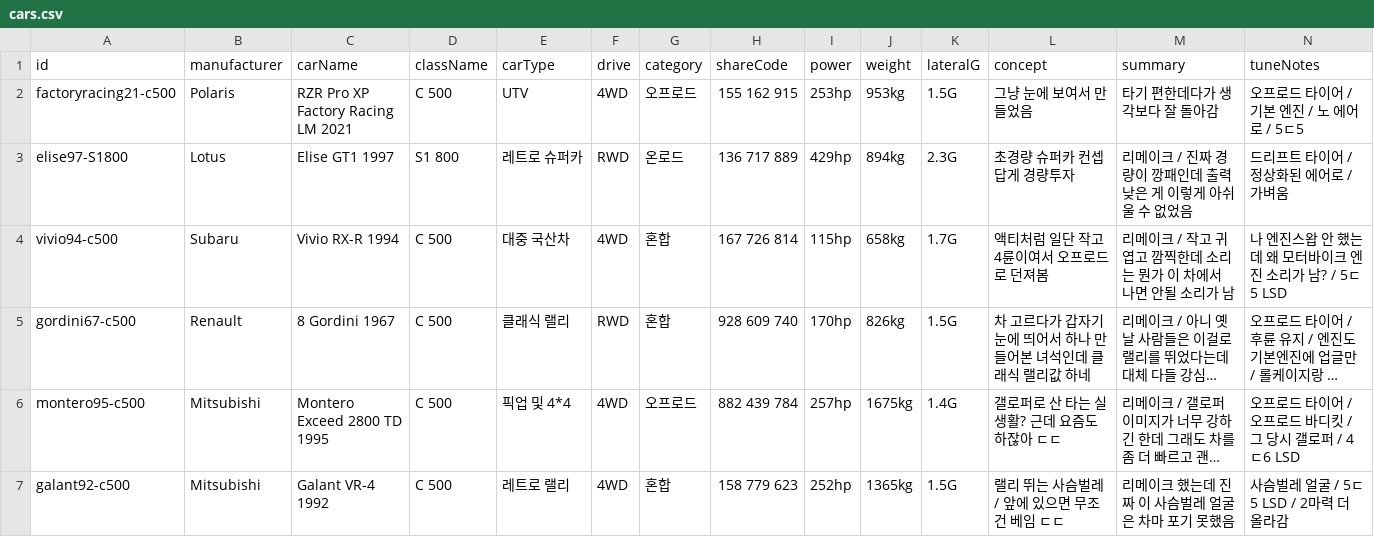
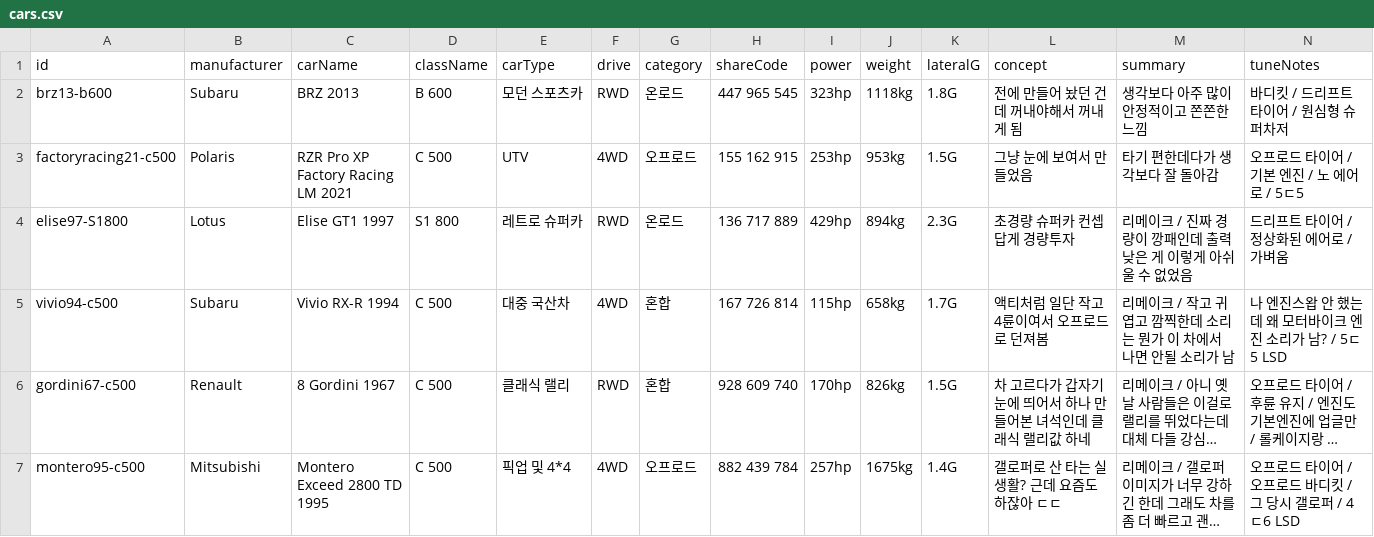
Before and after one commit to Lepe1210/forza6-tuning-archive-lepe, a CSV file: data/cars.csv, drawn as a sheet; only a part is shown; the shorter side is filled out with more unchanged rows; long unchanged cells end in …; rows hold the shown columns only; the diff names each change by its address in the sheet, - before the commit and + after, or states it on an @@ line.

```diff
--- a/data/cars.csv
+++ b/data/cars.csv
+row 2: brz13-b600 | Subaru | BRZ 2013 | B 600 | 모던 스포츠카 | RWD | 온로드 | 447 965 545 | 323hp | 1118kg | 1.8G | 전에 만들어 놨던 건데 꺼내야해서 꺼내게 됨 | 생각보다 아주 많이 안정적이고 쫀쫀한 느낌 | 바디킷 / 드리프트 타이어 / 원심형 슈퍼차저
```
Also changed, not shown: 2 other files.
